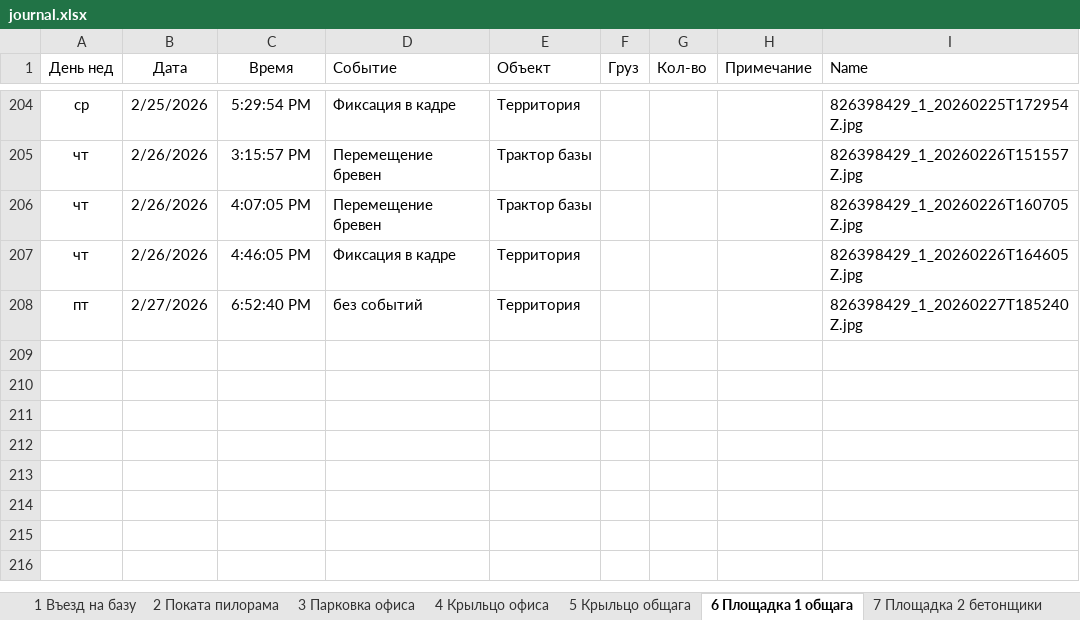
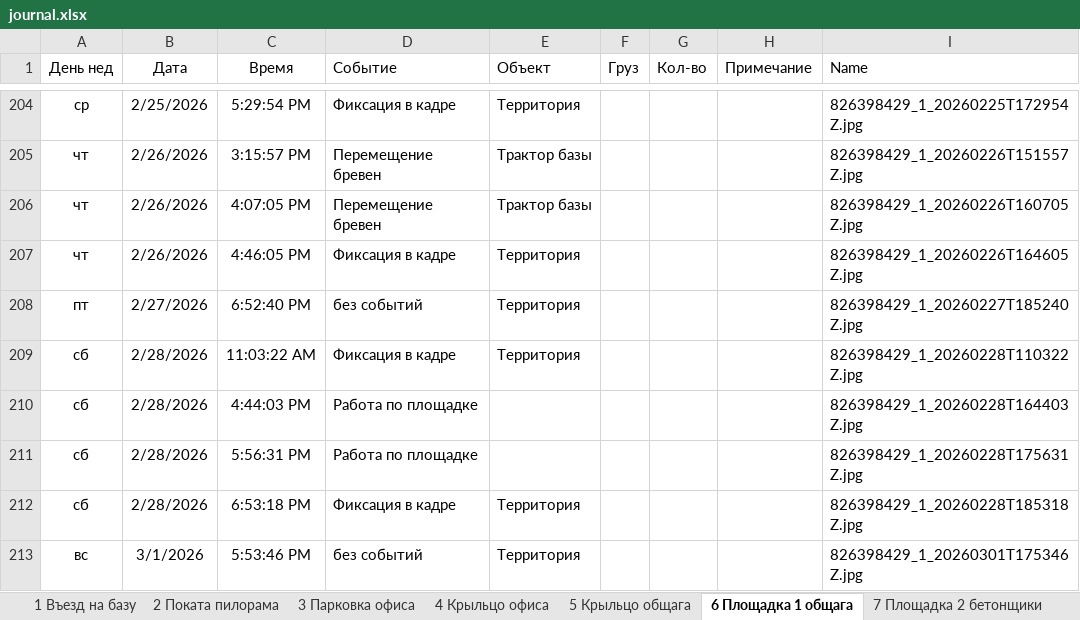
Before and after one commit to lartar02-cloud/videonablyudenie, an Excel workbook: journal.xlsx, sheet 6 Площадка 1 общага, drawn as a sheet; only a part is shown, gaps mark what is left out; values as stored, in another font and other column widths than the file's, no borders; conditional formats and table styles not drawn; the diff names each change by its address in the sheet, - before the commit and + after, or states it on an @@ line.

```diff
--- a/journal.xlsx (sheet 6 Площадка 1 общага)
+++ b/journal.xlsx (sheet 6 Площадка 1 общага)
+row 209: сб | 2/28/2026 | 11:03:22 AM | Фиксация в кадре | Территория |  |  |  | 826398429_1_20260228T110322Z.jpg
+row 210: сб | 2/28/2026 | 4:44:03 PM | Работа по площадке |  |  |  |  | 826398429_1_20260228T164403Z.jpg
+row 211: сб | 2/28/2026 | 5:56:31 PM | Работа по площадке |  |  |  |  | 826398429_1_20260228T175631Z.jpg
+row 212: сб | 2/28/2026 | 6:53:18 PM | Фиксация в кадре | Территория |  |  |  | 826398429_1_20260228T185318Z.jpg
+row 213: вс | 3/1/2026 | 5:53:46 PM | без событий | Территория |  |  |  | 826398429_1_20260301T175346Z.jpg
```
Also changed, not shown: sheet 14 На гаражи, sheet 12 Площадка 3 кран, sheet 7 Площадка 2 бетонщики, sheet 10 Въезд ангар, sheet 13 Склад хол, sheet 4 Крыльцо офиса, 10 more sheets, other sheet tabs, hidden cells, 58 other files.
